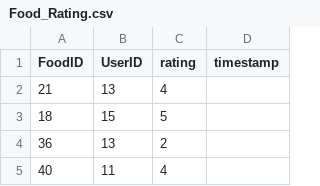
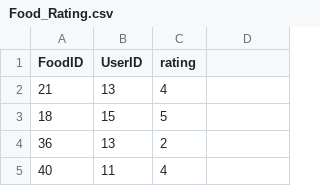
Before and after one commit to deepanshsingh8/FIRE---ORS-P-1-, a CSV file: ORS Data/Food_Rating.csv, drawn as a sheet; only a part is shown; the diff names each change by its address in the sheet, - before the commit and + after, or states it on an @@ line.

```diff
--- a/ORS Data/Food_Rating.csv
+++ b/ORS Data/Food_Rating.csv
-D1: timestamp
+D1: (empty)
```
Also changed, not shown: ORS Data/Food_tags.csv.
